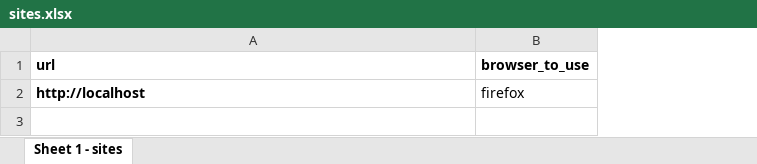
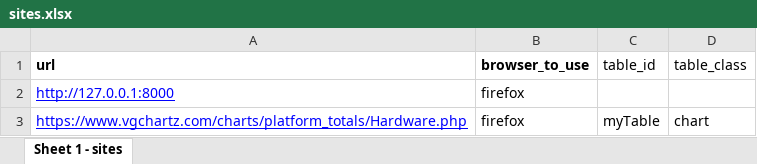
Before and after one commit to York13Pud/data-analytics-portfolio, an Excel workbook: web-scraping/settings/sites.xlsx, sheet Sheet 1 - sites, drawn as a sheet; values as stored, in another font and other column widths than the file's, no borders; addresses are those after the commit; the diff names each change by its address in the sheet, - before the commit and + after, or states it on an @@ line.

Commit message:
Added sample sites to test against

```diff
--- a/web-scraping/settings/sites.xlsx (sheet Sheet 1 - sites)
+++ b/web-scraping/settings/sites.xlsx (sheet Sheet 1 - sites)
+column C (table_id), row 3: myTable
+column D (table_class), row 3: chart
+row 2: http://127.0.0.1:8000 | firefox
-A3 (url): http://localhost
+A3 (url): https://www.vgchartz.com/charts/platform_totals/Hardware.php
@@ A3 bold: on → off, underline: off → on, text colour: black → #0000FF @@
```
